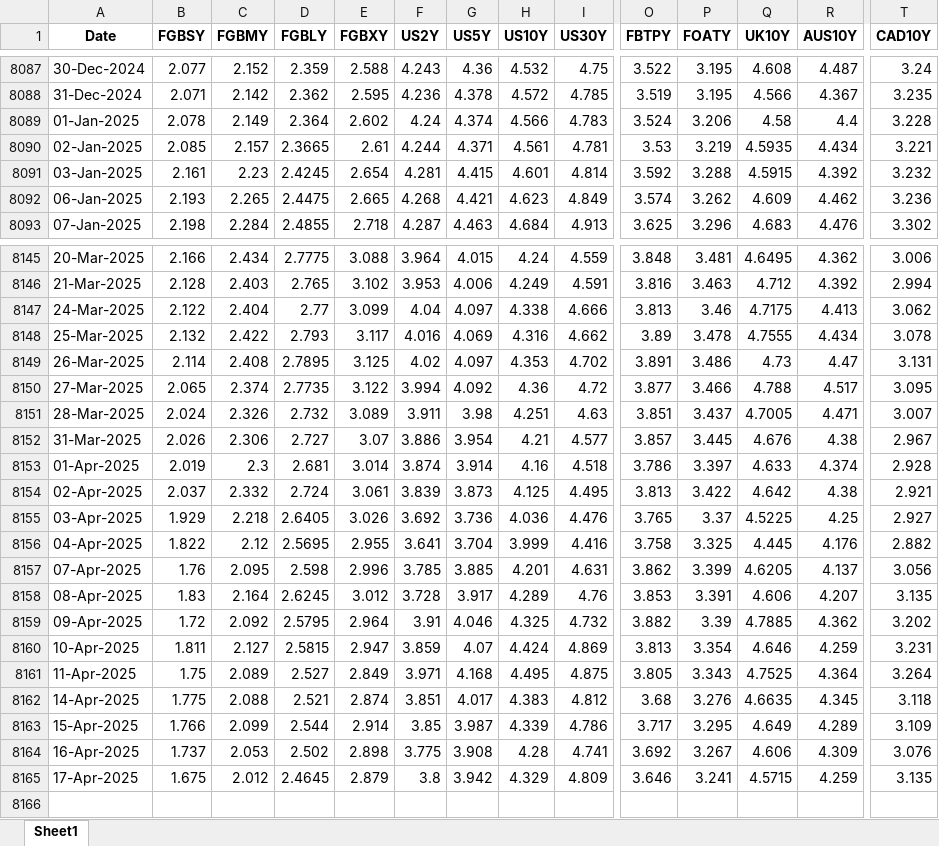
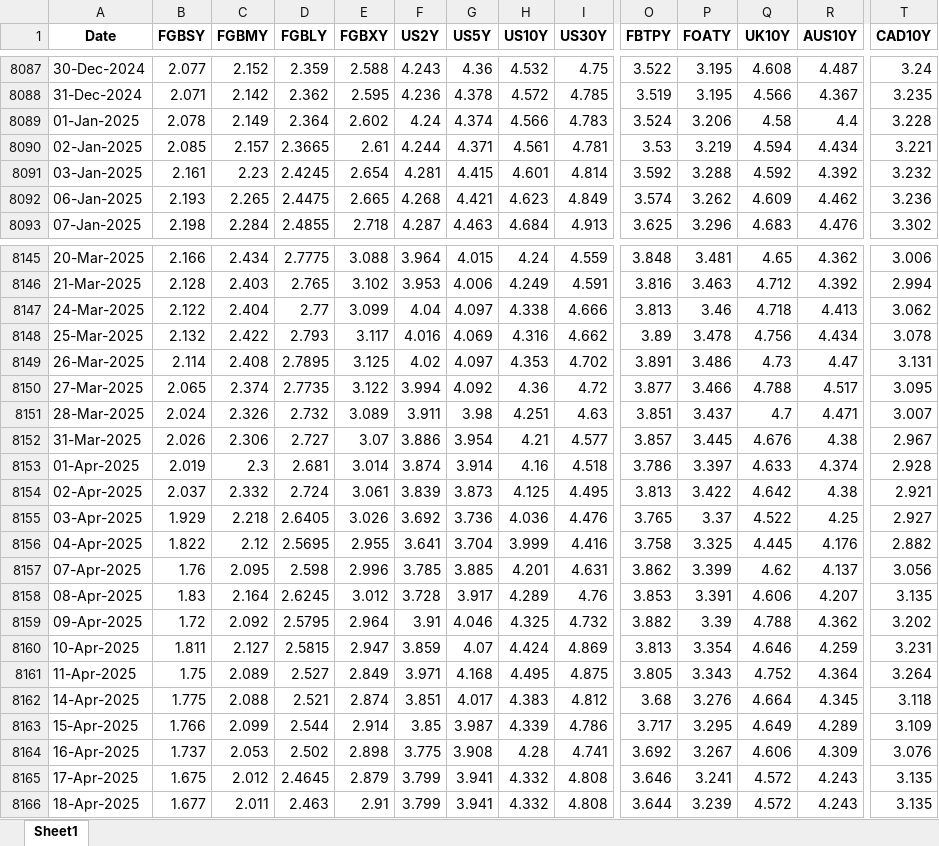
Before and after one commit to thakkarchintan/bond-analytics, an Excel workbook: Final.xlsx, sheet Sheet1, drawn as a sheet; only a part is shown, gaps mark what is left out; values as stored, in another font and other column widths than the file's, no borders; rows hold the shown columns only; the diff covers the shown part only; the diff names each change by its address in the sheet, - before the commit and + after, or states it on an @@ line.

```diff
--- a/Final.xlsx (sheet Sheet1)
+++ b/Final.xlsx (sheet Sheet1)
-Q8090 (UK10Y): 4.5935
+Q8090 (UK10Y): 4.594
-Q8091 (UK10Y): 4.5915
+Q8091 (UK10Y): 4.592
-Q8145 (UK10Y): 4.6495
+Q8145 (UK10Y): 4.65
-Q8147 (UK10Y): 4.7175
+Q8147 (UK10Y): 4.718
-Q8148 (UK10Y): 4.7555
+Q8148 (UK10Y): 4.756
-Q8151 (UK10Y): 4.7005
+Q8151 (UK10Y): 4.7
-Q8155 (UK10Y): 4.5225
+Q8155 (UK10Y): 4.522
-Q8157 (UK10Y): 4.6205
+Q8157 (UK10Y): 4.62
-Q8159 (UK10Y): 4.7885
+Q8159 (UK10Y): 4.788
-Q8161 (UK10Y): 4.7525
+Q8161 (UK10Y): 4.752
-Q8162 (UK10Y): 4.6635
+Q8162 (UK10Y): 4.664
-F8165 (US2Y): 3.8
+F8165 (US2Y): 3.799
-G8165 (US5Y): 3.942
+G8165 (US5Y): 3.941
-H8165 (US10Y): 4.329
+H8165 (US10Y): 4.332
-I8165 (US30Y): 4.809
+I8165 (US30Y): 4.808
-Q8165 (UK10Y): 4.5715
+Q8165 (UK10Y): 4.572
-R8165 (AUS10Y): 4.259
+R8165 (AUS10Y): 4.243
+row 8166: 18-Apr-2025 | 1.677 | 2.011 | 2.463 | 2.91 | 3.799 | 3.941 | 4.332 | 4.808 | 3.644 | 3.239 | 4.572 | 4.243 | 3.135
```
Also changed, not shown: 22 edited cells elsewhere in this sheet.
